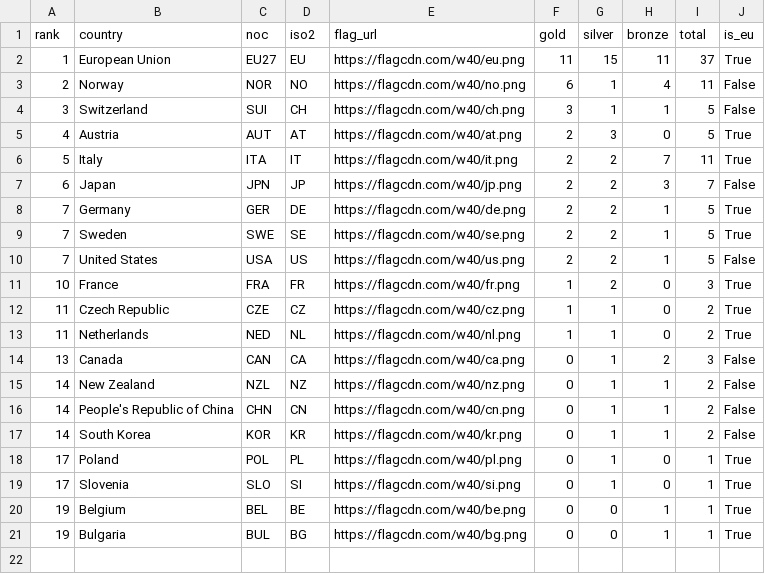
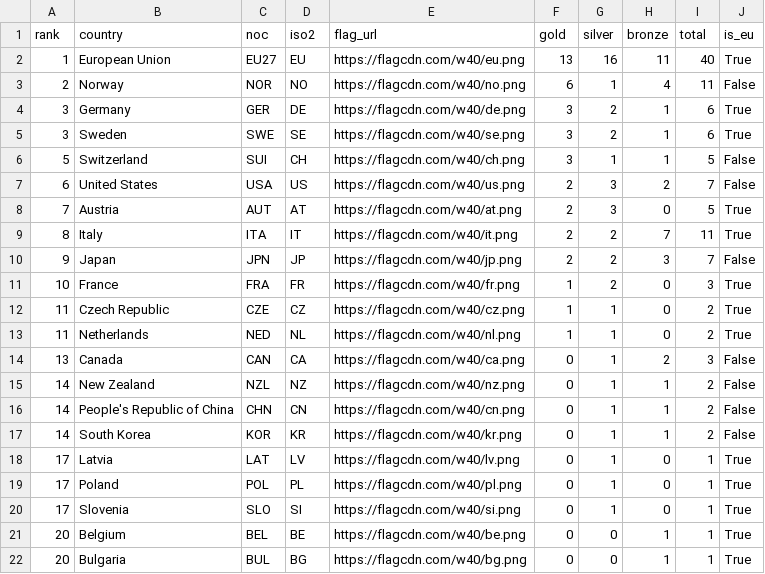
Before and after one commit to Eddimed/medal_table_tweaked, a CSV file: data/medals_eu.csv, drawn as a sheet.

```diff
--- a/data/medals_eu.csv
+++ b/data/medals_eu.csv
@@ -1,11 +1,11 @@
 rank,country,noc,iso2,flag_url,gold,silver,bronze,total,is_eu
-1,European Union,EU27,EU,https://flagcdn.com/w40/eu.png,11,15,11,37,True
+1,European Union,EU27,EU,https://flagcdn.com/w40/eu.png,13,16,11,40,True
 2,Norway,NOR,NO,https://flagcdn.com/w40/no.png,6,1,4,11,False
-3,Switzerland,SUI,CH,https://flagcdn.com/w40/ch.png,3,1,1,5,False
-4,Austria,AUT,AT,https://flagcdn.com/w40/at.png,2,3,0,5,True
-5,Italy,ITA,IT,https://flagcdn.com/w40/it.png,2,2,7,11,True
-6,Japan,JPN,JP,https://flagcdn.com/w40/jp.png,2,2,3,7,False
-7,Germany,GER,DE,https://flagcdn.com/w40/de.png,2,2,1,5,True
-7,Sweden,SWE,SE,https://flagcdn.com/w40/se.png,2,2,1,5,True
-7,United States,USA,US,https://flagcdn.com/w40/us.png,2,2,1,5,False
+3,Germany,GER,DE,https://flagcdn.com/w40/de.png,3,2,1,6,True
+3,Sweden,SWE,SE,https://flagcdn.com/w40/se.png,3,2,1,6,True
+5,Switzerland,SUI,CH,https://flagcdn.com/w40/ch.png,3,1,1,5,False
+6,United States,USA,US,https://flagcdn.com/w40/us.png,2,3,2,7,False
+7,Austria,AUT,AT,https://flagcdn.com/w40/at.png,2,3,0,5,True
+8,Italy,ITA,IT,https://flagcdn.com/w40/it.png,2,2,7,11,True
+9,Japan,JPN,JP,https://flagcdn.com/w40/jp.png,2,2,3,7,False
 10,France,FRA,FR,https://flagcdn.com/w40/fr.png,1,2,0,3,True
@@ -17,5 +17,6 @@ rank,country,noc,iso2,flag_url,gold,silver,bronze,total,is_eu
 14,South Korea,KOR,KR,https://flagcdn.com/w40/kr.png,0,1,1,2,False
+17,Latvia,LAT,LV,https://flagcdn.com/w40/lv.png,0,1,0,1,True
 17,Poland,POL,PL,https://flagcdn.com/w40/pl.png,0,1,0,1,True
 17,Slovenia,SLO,SI,https://flagcdn.com/w40/si.png,0,1,0,1,True
-19,Belgium,BEL,BE,https://flagcdn.com/w40/be.png,0,0,1,1,True
-19,Bulgaria,BUL,BG,https://flagcdn.com/w40/bg.png,0,0,1,1,True
+20,Belgium,BEL,BE,https://flagcdn.com/w40/be.png,0,0,1,1,True
+20,Bulgaria,BUL,BG,https://flagcdn.com/w40/bg.png,0,0,1,1,True
```
Also changed, not shown: 2 other files.
